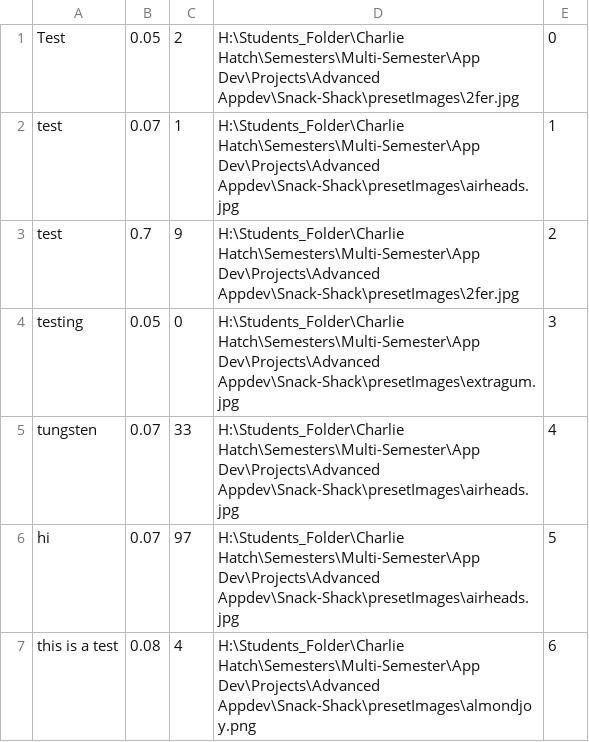
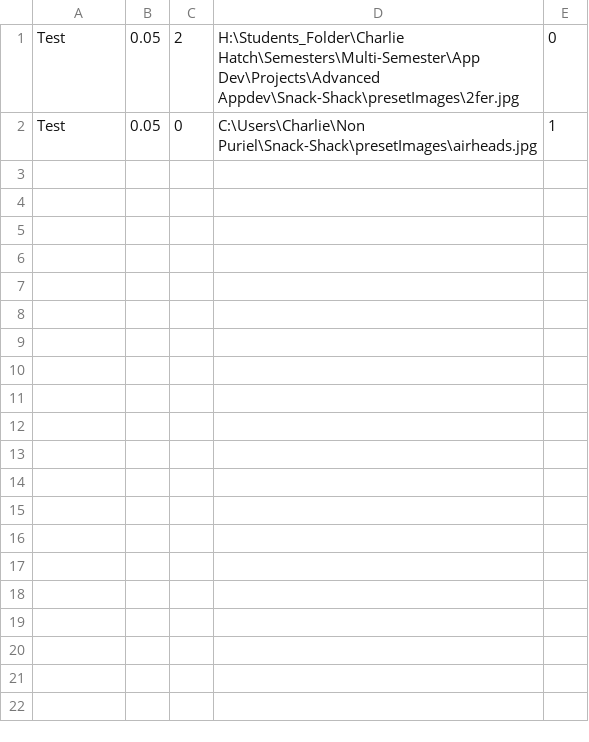
Before and after one commit to CTH-npitx/Snack-Shack, a CSV file: .files/snacks.csv, drawn as a sheet.

Commit message:
Update snacks.csv

```diff
--- a/.files/snacks.csv
+++ b/.files/snacks.csv
@@ -1,7 +1,2 @@
 Test,0.05,2,H:\Students_Folder\Charlie Hatch\Semesters\Multi-Semester\App Dev\Projects\Advanced Appdev\Snack-Shack\presetImages\2fer.jpg,0
-test,0.07,1,H:\Students_Folder\Charlie Hatch\Semesters\Multi-Semester\App Dev\Projects\Advanced Appdev\Snack-Shack\presetImages\airheads.jpg,1
-test,0.7,9,H:\Students_Folder\Charlie Hatch\Semesters\Multi-Semester\App Dev\Projects\Advanced Appdev\Snack-Shack\presetImages\2fer.jpg,2
-testing,0.05,0,H:\Students_Folder\Charlie Hatch\Semesters\Multi-Semester\App Dev\Projects\Advanced Appdev\Snack-Shack\presetImages\extragum.jpg,3
-tungsten,0.07,33,H:\Students_Folder\Charlie Hatch\Semesters\Multi-Semester\App Dev\Projects\Advanced Appdev\Snack-Shack\presetImages\airheads.jpg,4
-hi,0.07,97,H:\Students_Folder\Charlie Hatch\Semesters\Multi-Semester\App Dev\Projects\Advanced Appdev\Snack-Shack\presetImages\airheads.jpg,5
-this is a test,0.08,4,H:\Students_Folder\Charlie Hatch\Semesters\Multi-Semester\App Dev\Projects\Advanced Appdev\Snack-Shack\presetImages\almondjoy.png,6
+Test,0.05,0,C:\Users\Charlie\Non Puriel\Snack-Shack\presetImages\airheads.jpg,1
```
